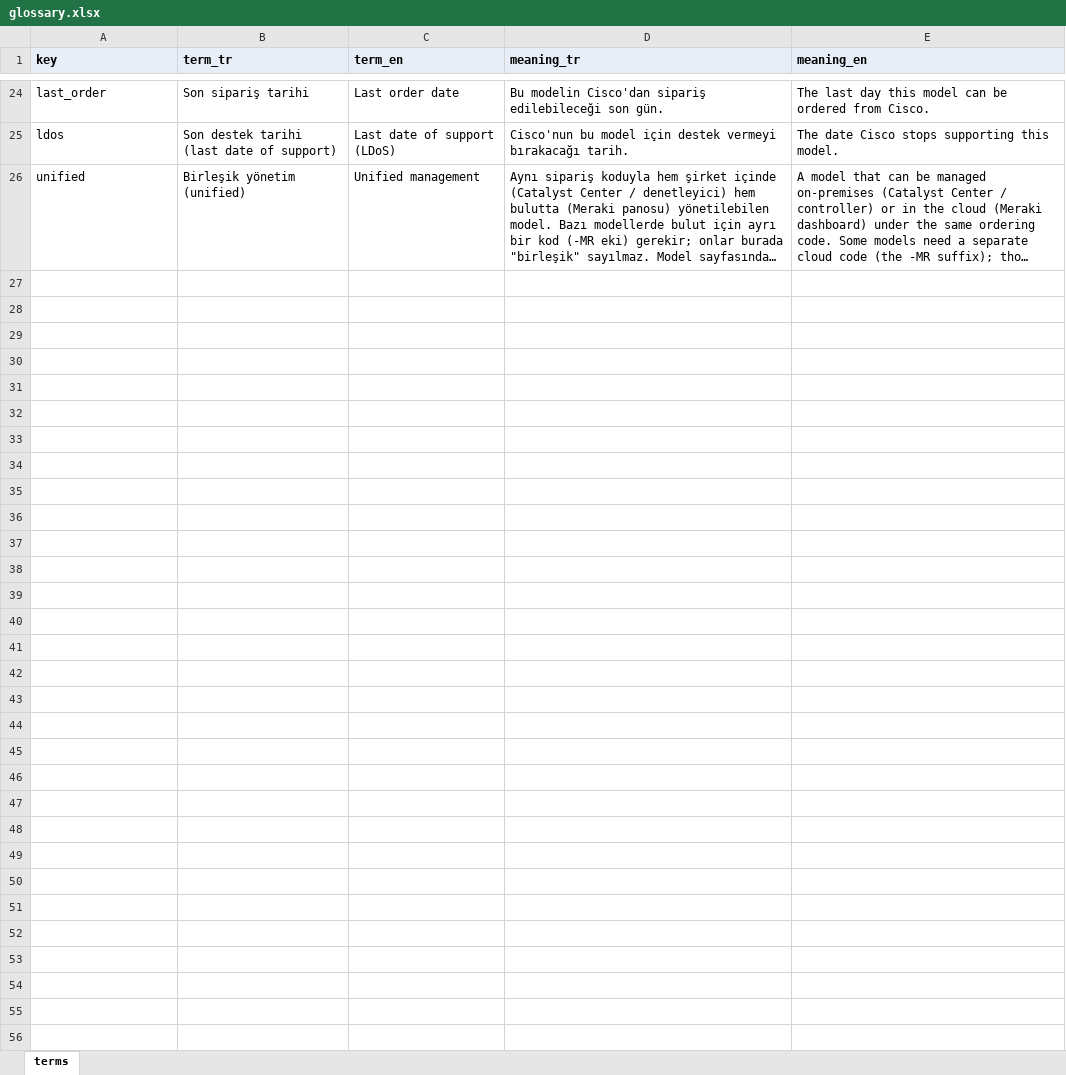
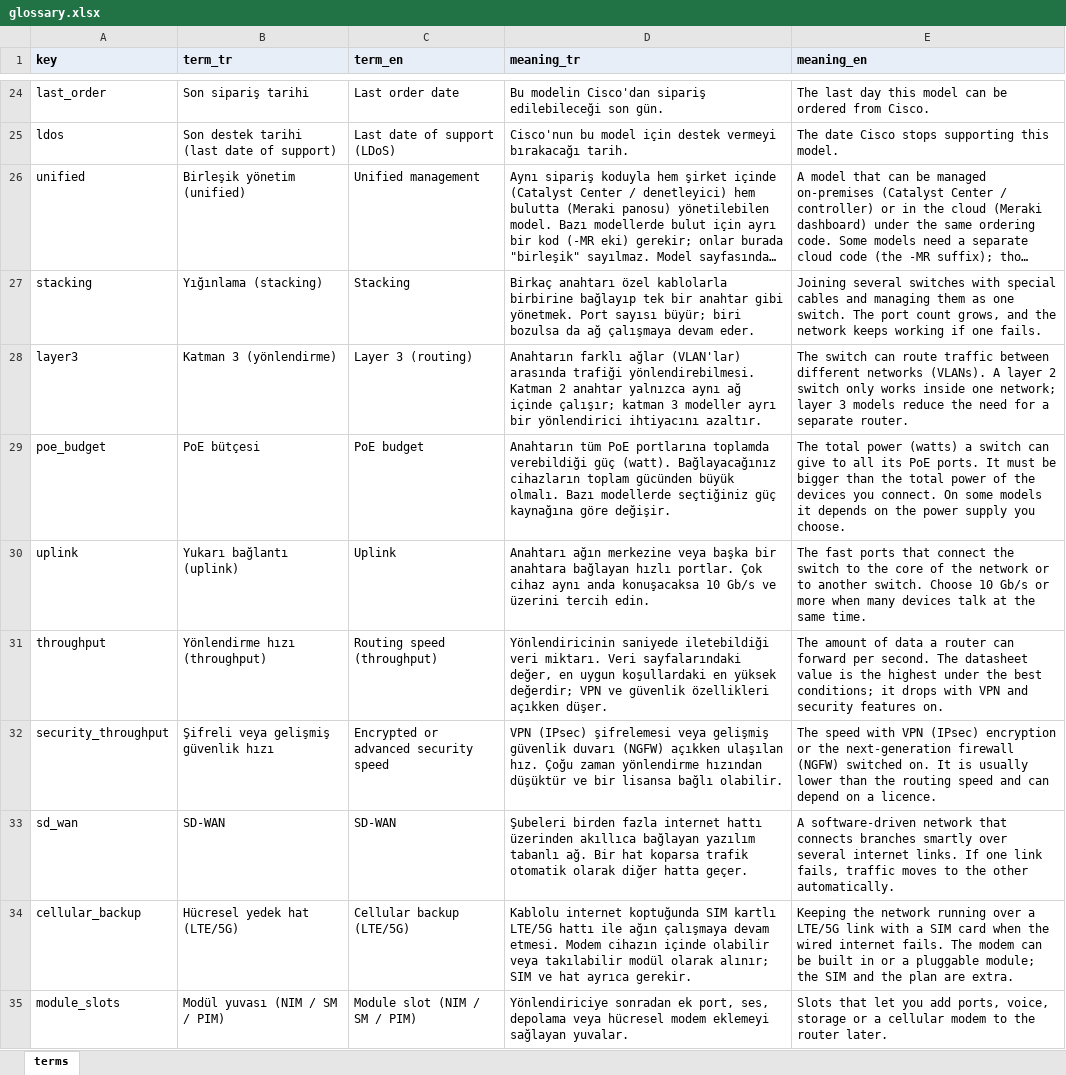
Before and after one commit to DenizYcode/tools4us, an Excel workbook: data/glossary.xlsx, sheet terms, drawn as a sheet; only a part is shown, gaps mark what is left out; long unchanged cells end in …; values as stored, in another font and other column widths than the file's, no borders; the diff names each change by its address in the sheet, - before the commit and + after, or states it on an @@ line.

```diff
--- a/data/glossary.xlsx (sheet terms)
+++ b/data/glossary.xlsx (sheet terms)
+row 27: stacking | Yığınlama (stacking) | Stacking | Birkaç anahtarı özel kablolarla birbirine bağlayıp tek bir anahtar gibi yönetmek. Port sayısı büyür; biri bozulsa da ağ çalışmaya devam eder. | Joining several switches with special cables and managing them as one switch. The port count grows, and the network keeps working if one fails.
+row 28: layer3 | Katman 3 (yönlendirme) | Layer 3 (routing) | Anahtarın farklı ağlar (VLAN'lar) arasında trafiği yönlendirebilmesi. Katman 2 anahtar yalnızca aynı ağ içinde çalışır; katman 3 modeller ayrı bir yönlendirici ihtiyacını azaltır. | The switch can route traffic between different networks (VLANs). A layer 2 switch only works inside one network; layer 3 models reduce the need for a separate router.
+row 29: poe_budget | PoE bütçesi | PoE budget | Anahtarın tüm PoE portlarına toplamda verebildiği güç (watt). Bağlayacağınız cihazların toplam gücünden büyük olmalı. Bazı modellerde seçtiğiniz güç kaynağına göre değişir. | The total power (watts) a switch can give to all its PoE ports. It must be bigger than the total power of the devices you connect. On some models it depends on the power supply you choose.
+row 30: uplink | Yukarı bağlantı (uplink) | Uplink | Anahtarı ağın merkezine veya başka bir anahtara bağlayan hızlı portlar. Çok cihaz aynı anda konuşacaksa 10 Gb/s ve üzerini tercih edin. | The fast ports that connect the switch to the core of the network or to another switch. Choose 10 Gb/s or more when many devices talk at the same time.
+row 31: throughput | Yönlendirme hızı (throughput) | Routing speed (throughput) | Yönlendiricinin saniyede iletebildiği veri miktarı. Veri sayfalarındaki değer, en uygun koşullardaki en yüksek değerdir; VPN ve güvenlik özellikleri açıkken düşer. | The amount of data a router can forward per second. The datasheet value is the highest under the best conditions; it drops with VPN and security features on.
+row 32: security_throughput | Şifreli veya gelişmiş güvenlik hızı | Encrypted or advanced security speed | VPN (IPsec) şifrelemesi veya gelişmiş güvenlik duvarı (NGFW) açıkken ulaşılan hız. Çoğu zaman yönlendirme hızından düşüktür ve bir lisansa bağlı olabilir. | The speed with VPN (IPsec) encryption or the next-generation firewall (NGFW) switched on. It is usually lower than the routing speed and can depend on a licence.
+row 33: sd_wan | SD-WAN | SD-WAN | Şubeleri birden fazla internet hattı üzerinden akıllıca bağlayan yazılım tabanlı ağ. Bir hat koparsa trafik otomatik olarak diğer hatta geçer. | A software-driven network that connects branches smartly over several internet links. If one link fails, traffic moves to the other automatically.
+row 34: cellular_backup | Hücresel yedek hat (LTE/5G) | Cellular backup (LTE/5G) | Kablolu internet koptuğunda SIM kartlı LTE/5G hattı ile ağın çalışmaya devam etmesi. Modem cihazın içinde olabilir veya takılabilir modül olarak alınır; SIM ve hat ayrıca gerekir. | Keeping the network running over a LTE/5G link with a SIM card when the wired internet fails. The modem can be built in or a pluggable module; the SIM and the plan are extra.
+row 35: module_slots | Modül yuvası (NIM / SM / PIM) | Module slot (NIM / SM / PIM) | Yönlendiriciye sonradan ek port, ses, depolama veya hücresel modem eklemeyi sağlayan yuvalar. | Slots that let you add ports, voice, storage or a cellular modem to the router later.
```
Also changed, not shown: data/catalog/routing.xlsx, data/catalog/switching.xlsx, 32 other files.
